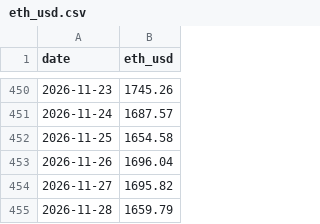
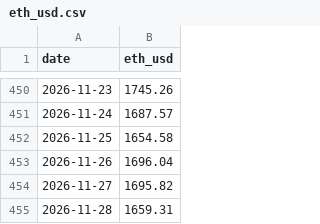
Before and after one commit to MDRX92/eqty-dashboard, a CSV file: data/eth_usd.csv, drawn as a sheet; only a part is shown, gaps mark what is left out.

```diff
--- a/data/eth_usd.csv
+++ b/data/eth_usd.csv
@@ -454,2 +454,2 @@ date,eth_usd
 2026-11-27,1695.82
-2026-11-28,1659.79
+2026-11-28,1659.31
```
Also changed, not shown: 13 other files.
